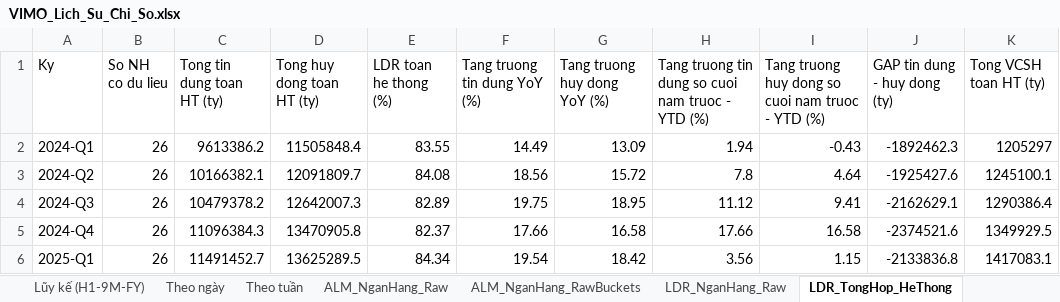
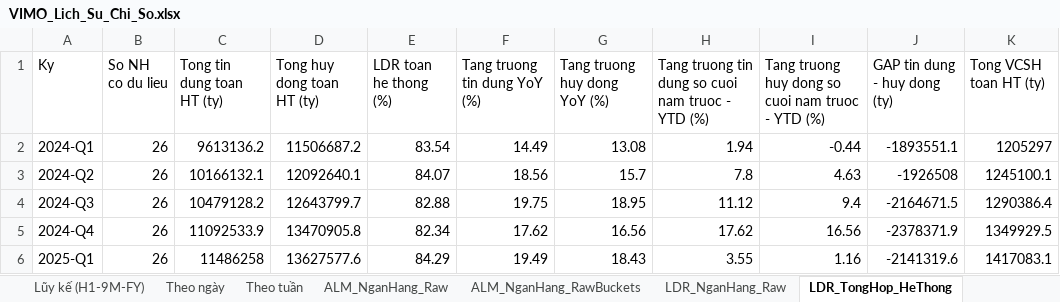
Before and after one commit to Truongutc/Phan-tich-FA, an Excel workbook: Bao cao/VIMO/VIMO_Lich_Su_Chi_So.xlsx, sheet LDR_TongHop_HeThong, drawn as a sheet; only a part is shown; values as stored, in another font and other column widths than the file's, no borders; 1 other sheet too large or unreadable and not compared; the diff covers the shown part only; the diff names each change by its address in the sheet, - before the commit and + after, or states it on an @@ line.

Commit message:
Fix: STB ky_quy (tien ky quy) bi loi du lieu Vietcap gay lech GAP tin dung-huy dong he thong
nob73 cua STB tra ve 630,626 ty (70,7% tong tai san STB) chi rieng ky 2026-Q2,
trong khi lich su cua chinh STB chi ~15,757 ty (nob75 ky do = 11,257 ty, hop ly hon).
Gia tri bat thuong nay lam sai lech tong huy dong toan he thong, khien tang truong
huy dong YTD 2026-Q2 bao sai con 1,76% (dung phai la 5,48%, khop VBMA 5,60%) va GAP
tin dung-huy dong bao sai 6,28pp (dung phai 2,56pp, khop pattern cac ky truoc).

Da thu nguong tuyet doi (5% tong tai san) truoc nhung sai vi VCB von co ky_quy
~10-13% TA moi ky (binh thuong, khong phai loi). Doi sang so sanh tuong doi voi
median lich su CUA CHINH TUNG BANK (>3x hoac <1/3x median moi flag) - vua bat dung
STB, vua khong dong toi du lieu binh thuong cua VCB.

```diff
--- a/Bao cao/VIMO/VIMO_Lich_Su_Chi_So.xlsx (sheet LDR_TongHop_HeThong)
+++ b/Bao cao/VIMO/VIMO_Lich_Su_Chi_So.xlsx (sheet LDR_TongHop_HeThong)
-C2 (Tong tin dung toan HT (ty)): 9613386.2
+C2 (Tong tin dung toan HT (ty)): 9613136.2
-D2 (Tong huy dong toan HT (ty)): 11505848.4
+D2 (Tong huy dong toan HT (ty)): 11506687.2
-E2 (LDR toan he thong (%)): 83.55
+E2 (LDR toan he thong (%)): 83.54
-G2 (Tang truong huy dong YoY (%)): 13.09
+G2 (Tang truong huy dong YoY (%)): 13.08
-I2: -0.43
+I2: -0.44
-J2 (GAP tin dung - huy dong (ty)): -1892462.3
+J2 (GAP tin dung - huy dong (ty)): -1893551.1
-C3 (Tong tin dung toan HT (ty)): 10166382.1
+C3 (Tong tin dung toan HT (ty)): 10166132.1
-D3 (Tong huy dong toan HT (ty)): 12091809.7
+D3 (Tong huy dong toan HT (ty)): 12092640.1
-E3 (LDR toan he thong (%)): 84.08
+E3 (LDR toan he thong (%)): 84.07
-G3 (Tang truong huy dong YoY (%)): 15.72
+G3 (Tang truong huy dong YoY (%)): 15.7
-I3: 4.64
+I3: 4.63
-J3 (GAP tin dung - huy dong (ty)): -1925427.6
+J3 (GAP tin dung - huy dong (ty)): -1926508
-C4 (Tong tin dung toan HT (ty)): 10479378.2
+C4 (Tong tin dung toan HT (ty)): 10479128.2
-D4 (Tong huy dong toan HT (ty)): 12642007.3
+D4 (Tong huy dong toan HT (ty)): 12643799.7
-E4 (LDR toan he thong (%)): 82.89
+E4 (LDR toan he thong (%)): 82.88
-I4: 9.41
+I4: 9.4
-J4 (GAP tin dung - huy dong (ty)): -2162629.1
+J4 (GAP tin dung - huy dong (ty)): -2164671.5
-C5 (Tong tin dung toan HT (ty)): 11096384.3
+C5 (Tong tin dung toan HT (ty)): 11092533.9
-E5 (LDR toan he thong (%)): 82.37
+E5 (LDR toan he thong (%)): 82.34
-F5 (Tang truong tin dung YoY (%)): 17.66
+F5 (Tang truong tin dung YoY (%)): 17.62
-G5 (Tang truong huy dong YoY (%)): 16.58
+G5 (Tang truong huy dong YoY (%)): 16.56
-H5: 17.66
+H5: 17.62
-I5: 16.58
+I5: 16.56
-J5 (GAP tin dung - huy dong (ty)): -2374521.6
+J5 (GAP tin dung - huy dong (ty)): -2378371.9
-C6 (Tong tin dung toan HT (ty)): 11491452.7
+C6 (Tong tin dung toan HT (ty)): 11486258
-D6 (Tong huy dong toan HT (ty)): 13625289.5
+D6 (Tong huy dong toan HT (ty)): 13627577.6
-E6 (LDR toan he thong (%)): 84.34
+E6 (LDR toan he thong (%)): 84.29
-F6 (Tang truong tin dung YoY (%)): 19.54
+F6 (Tang truong tin dung YoY (%)): 19.49
-G6 (Tang truong huy dong YoY (%)): 18.42
+G6 (Tang truong huy dong YoY (%)): 18.43
-H6: 3.56
+H6: 3.55
-I6: 1.15
+I6: 1.16
-J6 (GAP tin dung - huy dong (ty)): -2133836.8
+J6 (GAP tin dung - huy dong (ty)): -2141319.6
```
Also changed, not shown: 36 edited cells elsewhere in this sheet, sheet LDR_NganHang_Raw, sheet ALM_NganHang_Raw, sheet Theo quý, 18 other files.
